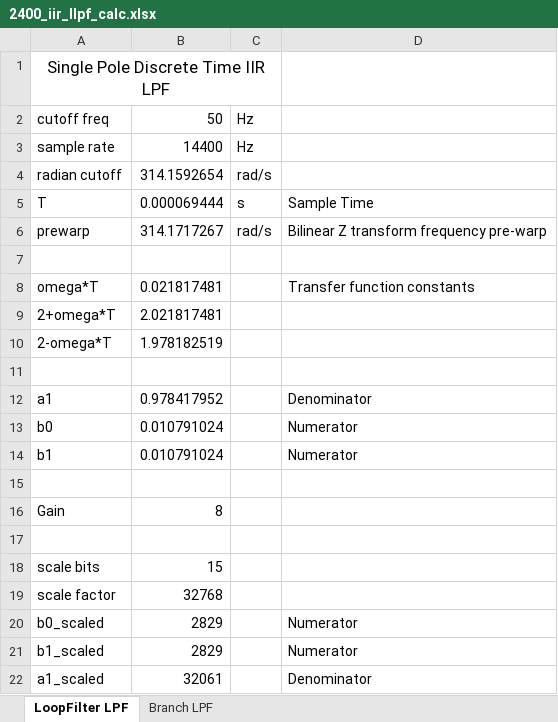
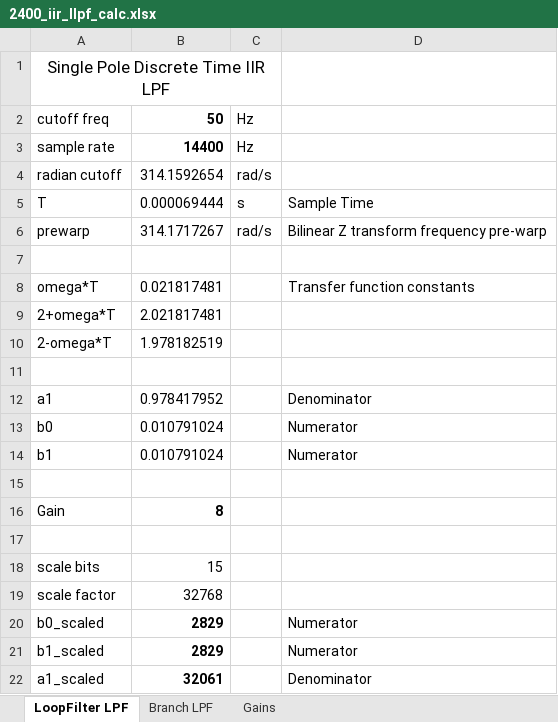
Before and after one commit to ninocarrillo/N9600A-sim, an Excel workbook: 2400_iir_llpf_calc.xlsx, sheet LoopFilter LPF, drawn as a sheet; values as stored, in another font and other column widths than the file's, no borders; the diff names each change by its address in the sheet, - before the commit and + after, or states it on an @@ line.

```diff
--- a/2400_iir_llpf_calc.xlsx (sheet LoopFilter LPF)
+++ b/2400_iir_llpf_calc.xlsx (sheet LoopFilter LPF)
+sheet tab: Gains
-B2:B3 bold: off
+B2:B3 bold: on
-B16 bold: off
+B16 bold: on
-B20:B22 bold: off
+B20:B22 bold: on
```
Also changed, not shown: 1200_iir_llpf_calc.xlsx, PSK_test.xlsx, 2 other files.
